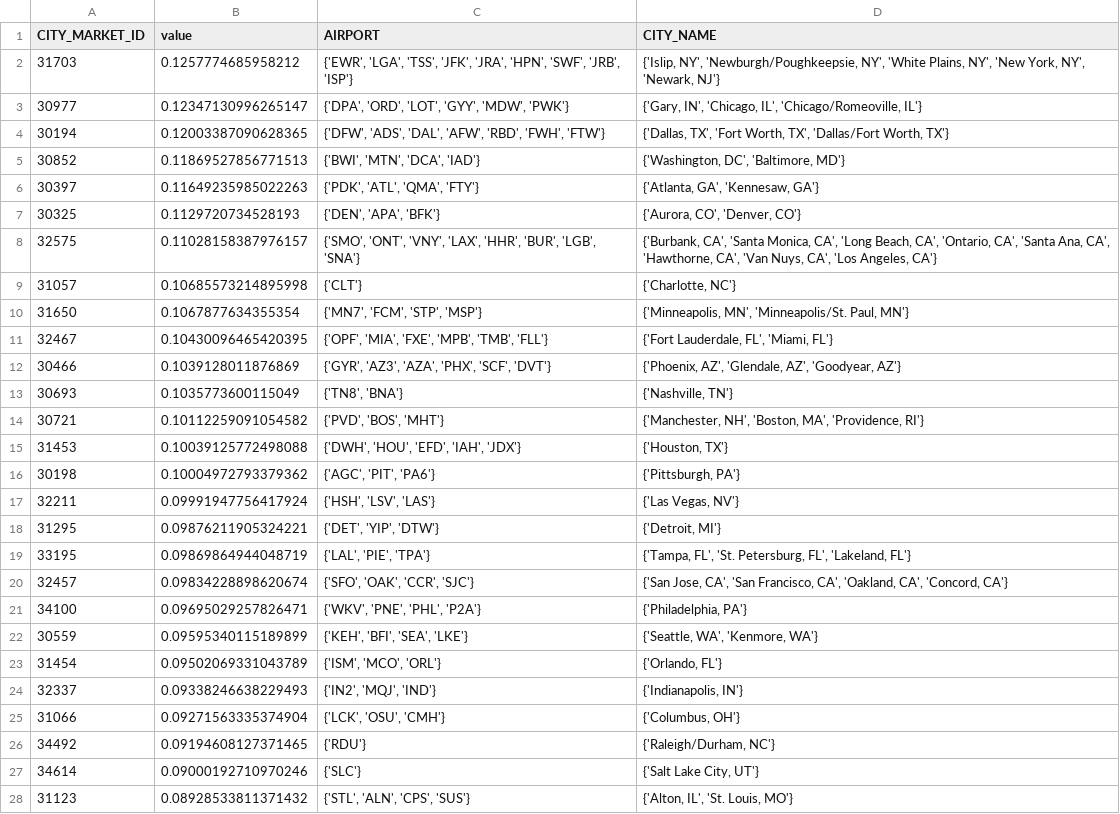
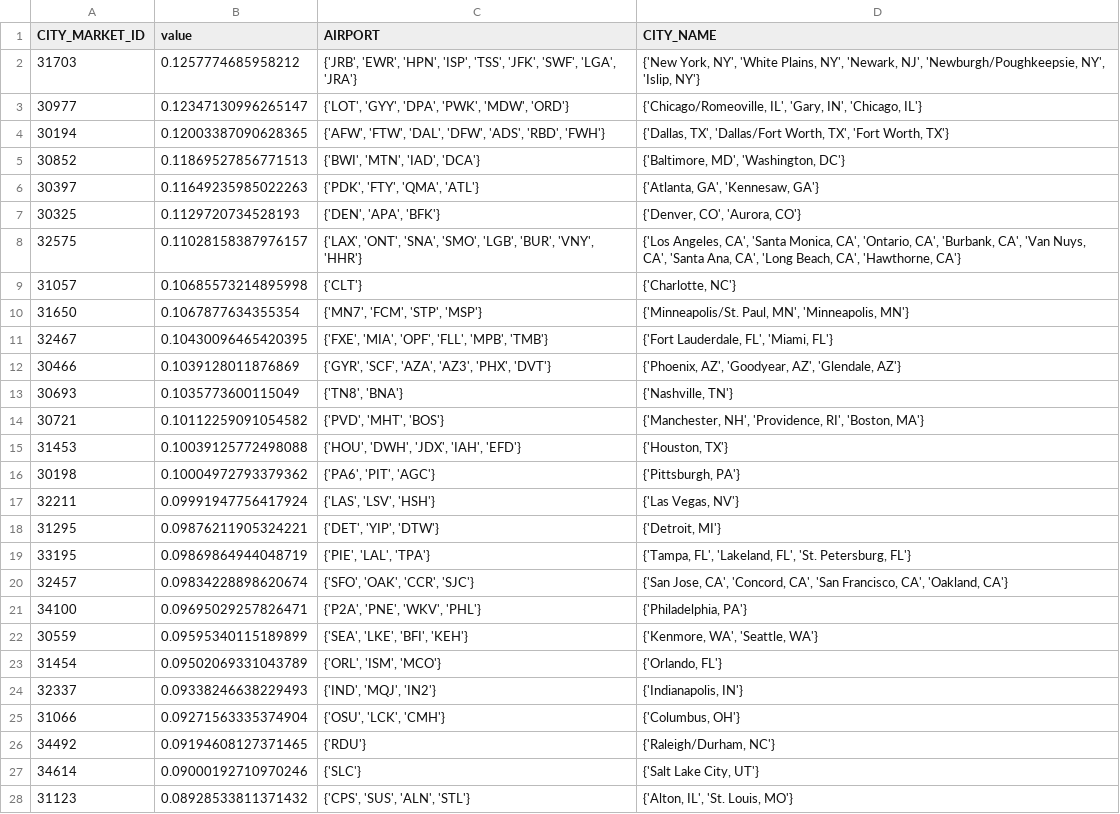
Before and after one commit to paul-tqh-nguyen/one_off_code, a CSV file: airline_data/output_data/katz_centrality.csv, drawn as a sheet; only a part is shown; the diff covers the shown part only.

```diff
--- a/airline_data/output_data/katz_centrality.csv
+++ b/airline_data/output_data/katz_centrality.csv
@@ -1,28 +1,28 @@
 CITY_MARKET_ID,value,AIRPORT,CITY_NAME
-31703,0.1257774685958212,"{'EWR', 'LGA', 'TSS', 'JFK', 'JRA', 'HPN', 'SWF', 'JRB', 'ISP'}","{'Islip, NY', 'Newburgh/Poughkeepsie, NY', 'White Plains, NY', 'New York, NY', 'Newark, NJ'}"
-30977,0.12347130996265147,"{'DPA', 'ORD', 'LOT', 'GYY', 'MDW', 'PWK'}","{'Gary, IN', 'Chicago, IL', 'Chicago/Romeoville, IL'}"
-30194,0.12003387090628365,"{'DFW', 'ADS', 'DAL', 'AFW', 'RBD', 'FWH', 'FTW'}","{'Dallas, TX', 'Fort Worth, TX', 'Dallas/Fort Worth, TX'}"
-30852,0.11869527856771513,"{'BWI', 'MTN', 'DCA', 'IAD'}","{'Washington, DC', 'Baltimore, MD'}"
-30397,0.11649235985022263,"{'PDK', 'ATL', 'QMA', 'FTY'}","{'Atlanta, GA', 'Kennesaw, GA'}"
-30325,0.1129720734528193,"{'DEN', 'APA', 'BFK'}","{'Aurora, CO', 'Denver, CO'}"
-32575,0.11028158387976157,"{'SMO', 'ONT', 'VNY', 'LAX', 'HHR', 'BUR', 'LGB', 'SNA'}","{'Burbank, CA', 'Santa Monica, CA', 'Long Beach, CA', 'Ontario, CA', 'Santa Ana, CA', 'Hawthorne, CA', 'Van Nuys, CA', 'Los Angeles, CA'}"
+31703,0.1257774685958212,"{'JRB', 'EWR', 'HPN', 'ISP', 'TSS', 'JFK', 'SWF', 'LGA', 'JRA'}","{'New York, NY', 'White Plains, NY', 'Newark, NJ', 'Newburgh/Poughkeepsie, NY', 'Islip, NY'}"
+30977,0.12347130996265147,"{'LOT', 'GYY', 'DPA', 'PWK', 'MDW', 'ORD'}","{'Chicago/Romeoville, IL', 'Gary, IN', 'Chicago, IL'}"
+30194,0.12003387090628365,"{'AFW', 'FTW', 'DAL', 'DFW', 'ADS', 'RBD', 'FWH'}","{'Dallas, TX', 'Dallas/Fort Worth, TX', 'Fort Worth, TX'}"
+30852,0.11869527856771513,"{'BWI', 'MTN', 'IAD', 'DCA'}","{'Baltimore, MD', 'Washington, DC'}"
+30397,0.11649235985022263,"{'PDK', 'FTY', 'QMA', 'ATL'}","{'Atlanta, GA', 'Kennesaw, GA'}"
+30325,0.1129720734528193,"{'DEN', 'APA', 'BFK'}","{'Denver, CO', 'Aurora, CO'}"
+32575,0.11028158387976157,"{'LAX', 'ONT', 'SNA', 'SMO', 'LGB', 'BUR', 'VNY', 'HHR'}","{'Los Angeles, CA', 'Santa Monica, CA', 'Ontario, CA', 'Burbank, CA', 'Van Nuys, CA', 'Santa Ana, CA', 'Long Beach, CA', 'Hawthorne, CA'}"
 31057,0.10685573214895998,{'CLT'},"{'Charlotte, NC'}"
-31650,0.1067877634355354,"{'MN7', 'FCM', 'STP', 'MSP'}","{'Minneapolis, MN', 'Minneapolis/St. Paul, MN'}"
-32467,0.10430096465420395,"{'OPF', 'MIA', 'FXE', 'MPB', 'TMB', 'FLL'}","{'Fort Lauderdale, FL', 'Miami, FL'}"
-30466,0.1039128011876869,"{'GYR', 'AZ3', 'AZA', 'PHX', 'SCF', 'DVT'}","{'Phoenix, AZ', 'Glendale, AZ', 'Goodyear, AZ'}"
+31650,0.1067877634355354,"{'MN7', 'FCM', 'STP', 'MSP'}","{'Minneapolis/St. Paul, MN', 'Minneapolis, MN'}"
+32467,0.10430096465420395,"{'FXE', 'MIA', 'OPF', 'FLL', 'MPB', 'TMB'}","{'Fort Lauderdale, FL', 'Miami, FL'}"
+30466,0.1039128011876869,"{'GYR', 'SCF', 'AZA', 'AZ3', 'PHX', 'DVT'}","{'Phoenix, AZ', 'Goodyear, AZ', 'Glendale, AZ'}"
 30693,0.1035773600115049,"{'TN8', 'BNA'}","{'Nashville, TN'}"
-30721,0.10112259091054582,"{'PVD', 'BOS', 'MHT'}","{'Manchester, NH', 'Boston, MA', 'Providence, RI'}"
-31453,0.10039125772498088,"{'DWH', 'HOU', 'EFD', 'IAH', 'JDX'}","{'Houston, TX'}"
-30198,0.10004972793379362,"{'AGC', 'PIT', 'PA6'}","{'Pittsburgh, PA'}"
-32211,0.09991947756417924,"{'HSH', 'LSV', 'LAS'}","{'Las Vegas, NV'}"
+30721,0.10112259091054582,"{'PVD', 'MHT', 'BOS'}","{'Manchester, NH', 'Providence, RI', 'Boston, MA'}"
+31453,0.10039125772498088,"{'HOU', 'DWH', 'JDX', 'IAH', 'EFD'}","{'Houston, TX'}"
+30198,0.10004972793379362,"{'PA6', 'PIT', 'AGC'}","{'Pittsburgh, PA'}"
+32211,0.09991947756417924,"{'LAS', 'LSV', 'HSH'}","{'Las Vegas, NV'}"
 31295,0.09876211905324221,"{'DET', 'YIP', 'DTW'}","{'Detroit, MI'}"
-33195,0.09869864944048719,"{'LAL', 'PIE', 'TPA'}","{'Tampa, FL', 'St. Petersburg, FL', 'Lakeland, FL'}"
-32457,0.09834228898620674,"{'SFO', 'OAK', 'CCR', 'SJC'}","{'San Jose, CA', 'San Francisco, CA', 'Oakland, CA', 'Concord, CA'}"
-34100,0.09695029257826471,"{'WKV', 'PNE', 'PHL', 'P2A'}","{'Philadelphia, PA'}"
-30559,0.09595340115189899,"{'KEH', 'BFI', 'SEA', 'LKE'}","{'Seattle, WA', 'Kenmore, WA'}"
-31454,0.09502069331043789,"{'ISM', 'MCO', 'ORL'}","{'Orlando, FL'}"
-32337,0.09338246638229493,"{'IN2', 'MQJ', 'IND'}","{'Indianapolis, IN'}"
-31066,0.09271563335374904,"{'LCK', 'OSU', 'CMH'}","{'Columbus, OH'}"
+33195,0.09869864944048719,"{'PIE', 'LAL', 'TPA'}","{'Tampa, FL', 'Lakeland, FL', 'St. Petersburg, FL'}"
+32457,0.09834228898620674,"{'SFO', 'OAK', 'CCR', 'SJC'}","{'San Jose, CA', 'Concord, CA', 'San Francisco, CA', 'Oakland, CA'}"
+34100,0.09695029257826471,"{'P2A', 'PNE', 'WKV', 'PHL'}","{'Philadelphia, PA'}"
+30559,0.09595340115189899,"{'SEA', 'LKE', 'BFI', 'KEH'}","{'Kenmore, WA', 'Seattle, WA'}"
+31454,0.09502069331043789,"{'ORL', 'ISM', 'MCO'}","{'Orlando, FL'}"
+32337,0.09338246638229493,"{'IND', 'MQJ', 'IN2'}","{'Indianapolis, IN'}"
+31066,0.09271563335374904,"{'OSU', 'LCK', 'CMH'}","{'Columbus, OH'}"
 34492,0.09194608127371465,{'RDU'},"{'Raleigh/Durham, NC'}"
 34614,0.09000192710970246,{'SLC'},"{'Salt Lake City, UT'}"
-31123,0.08928533811371432,"{'STL', 'ALN', 'CPS', 'SUS'}","{'Alton, IL', 'St. Louis, MO'}"
+31123,0.08928533811371432,"{'CPS', 'SUS', 'ALN', 'STL'}","{'Alton, IL', 'St. Louis, MO'}"
```
Also changed, not shown: 50 edited cells elsewhere in this file, airline_data/output_data/betweenness_centrality.csv, airline_data/output_data/eigenvector_centrality.csv, 15 other files.
